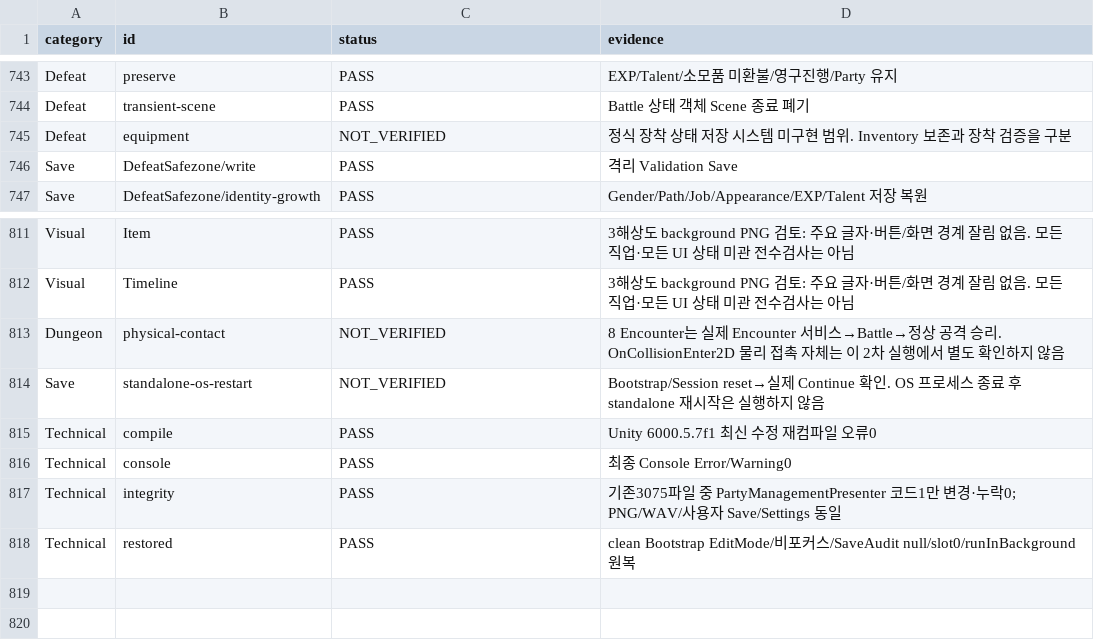
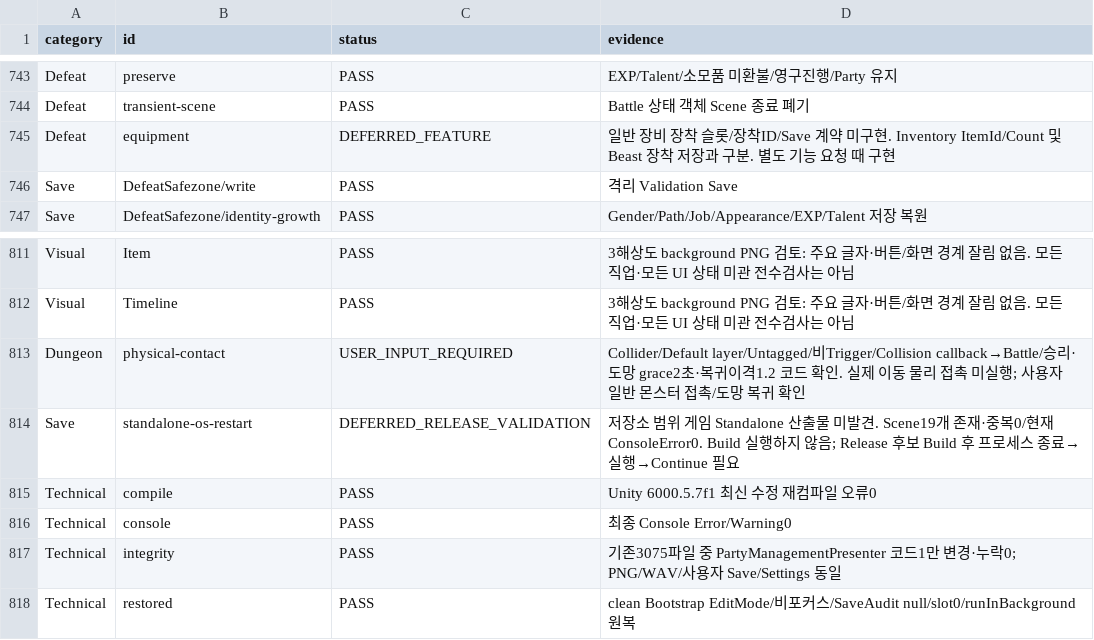
Before and after one commit to HappyPaul812/Project-Limitless, a CSV file: 문서/00_프로젝트/LIMITLESS_SecondRegression_Cases.csv, drawn as a sheet; only a part is shown, gaps mark what is left out.

```diff
--- a/문서/00_프로젝트/LIMITLESS_SecondRegression_Cases.csv
+++ b/문서/00_프로젝트/LIMITLESS_SecondRegression_Cases.csv
@@ -744,3 +744,3 @@ Defeat,preserve,PASS,EXP/Talent/소모품 미환불/영구진행/Party 유지
 Defeat,transient-scene,PASS,Battle 상태 객체 Scene 종료 폐기
-Defeat,equipment,NOT_VERIFIED,정식 장착 상태 저장 시스템 미구현 범위. Inventory 보존과 장착 검증을 구분
+Defeat,equipment,DEFERRED_FEATURE,일반 장비 장착 슬롯/장착ID/Save 계약 미구현. Inventory ItemId/Count 및 Beast 장착 저장과 구분. 별도 기능 요청 때 구현
 Save,DefeatSafezone/write,PASS,격리 Validation Save
@@ -812,4 +812,4 @@ Visual,Item,PASS,3해상도 background PNG 검토: 주요 글자·버튼/화면
 Visual,Timeline,PASS,3해상도 background PNG 검토: 주요 글자·버튼/화면 경계 잘림 없음. 모든 직업·모든 UI 상태 미관 전수검사는 아님
-Dungeon,physical-contact,NOT_VERIFIED,8 Encounter는 실제 Encounter 서비스→Battle→정상 공격 승리. OnCollisionEnter2D 물리 접촉 자체는 이 2차 실행에서 별도 확인하지 않음
-Save,standalone-os-restart,NOT_VERIFIED,Bootstrap/Session reset→실제 Continue 확인. OS 프로세스 종료 후 standalone 재시작은 실행하지 않음
+Dungeon,physical-contact,USER_INPUT_REQUIRED,Collider/Default layer/Untagged/비Trigger/Collision callback→Battle/승리·도망 grace2초·복귀이격1.2 코드 확인. 실제 이동 물리 접촉 미실행; 사용자 일반 몬스터 접촉/도망 복귀 확인
+Save,standalone-os-restart,DEFERRED_RELEASE_VALIDATION,저장소 범위 게임 Standalone 산출물 미발견. Scene19개 존재·중복0/현재 ConsoleError0. Build 실행하지 않음; Release 후보 Build 후 프로세스 종료→실행→Continue 필요
 Technical,compile,PASS,Unity 6000.5.7f1 최신 수정 재컴파일 오류0
```
Also changed, not shown: 5 other files.
